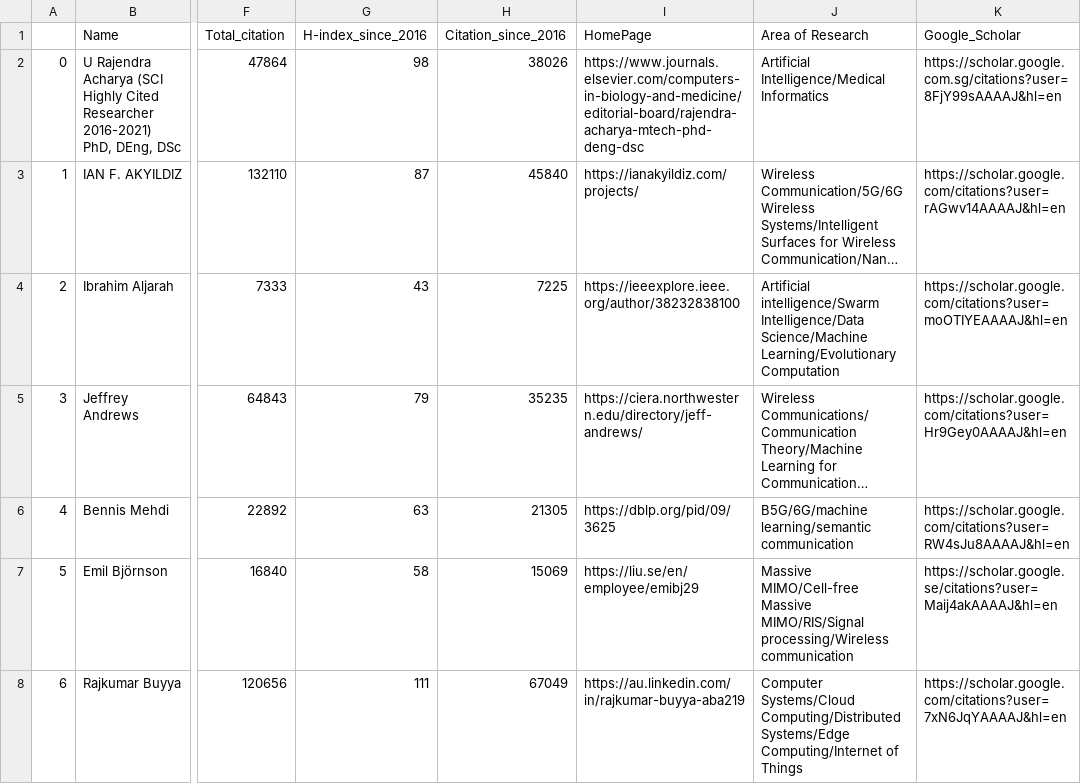
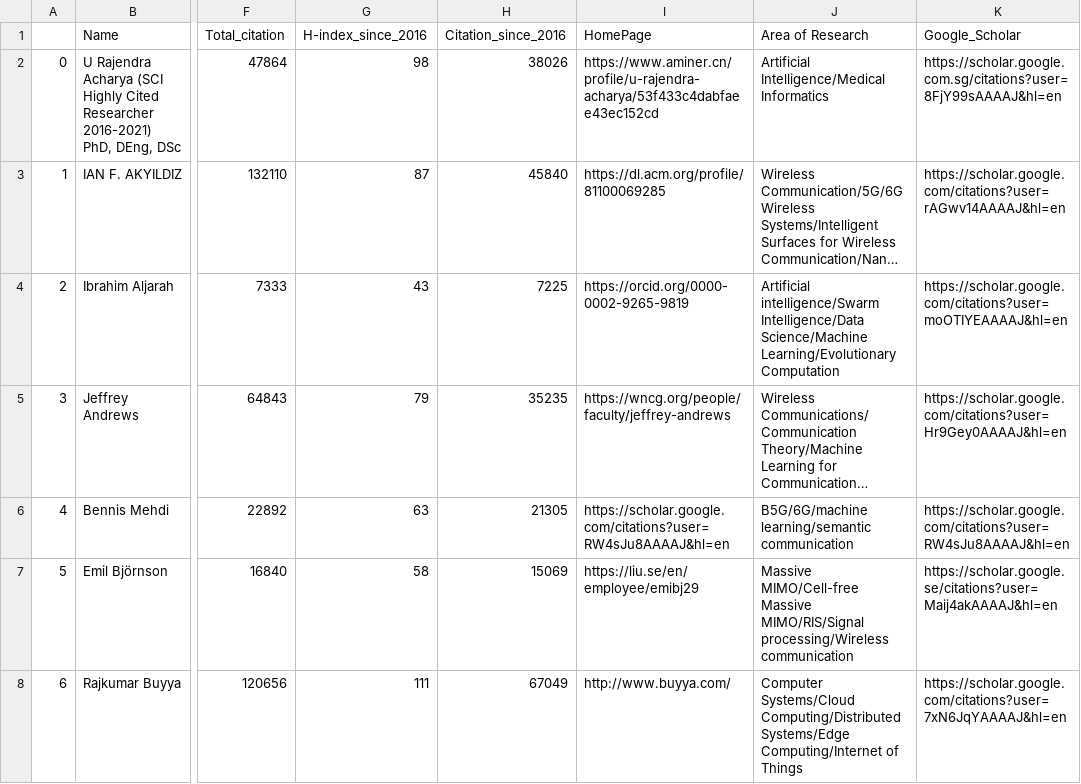
Before and after one commit to cryptogeekk/insights2techinfo, a CSV file: data.csv, drawn as a sheet; only a part is shown, gaps mark what is left out; long unchanged cells end in …; the diff covers the shown part only; the diff names each change by its address in the sheet, - before the commit and + after, or states it on an @@ line.

Commit message:
Commiting data

```diff
--- a/data.csv
+++ b/data.csv
-I2 (HomePage): https://www.journals.elsevier.com/computers-in-biology-and-medicine/editorial-board/rajendra-acharya-mtech-phd-deng-dsc
+I2 (HomePage): https://www.aminer.cn/profile/u-rajendra-acharya/53f433c4dabfaee43ec152cd
-I3 (HomePage): https://ianakyildiz.com/projects/
+I3 (HomePage): https://dl.acm.org/profile/81100069285
-I4 (HomePage): https://ieeexplore.ieee.org/author/38232838100
+I4 (HomePage): https://orcid.org/0000-0002-9265-9819
-I5 (HomePage): https://ciera.northwestern.edu/directory/jeff-andrews/
+I5 (HomePage): https://wncg.org/people/faculty/jeffrey-andrews
-I6 (HomePage): https://dblp.org/pid/09/3625
+I6 (HomePage): https://scholar.google.com/citations?user=RW4sJu8AAAAJ&hl=en
-I8 (HomePage): https://au.linkedin.com/in/rajkumar-buyya-aba219
+I8 (HomePage): http://www.buyya.com/
```
Also changed, not shown: 107 edited cells elsewhere in this file, 1 other file.
